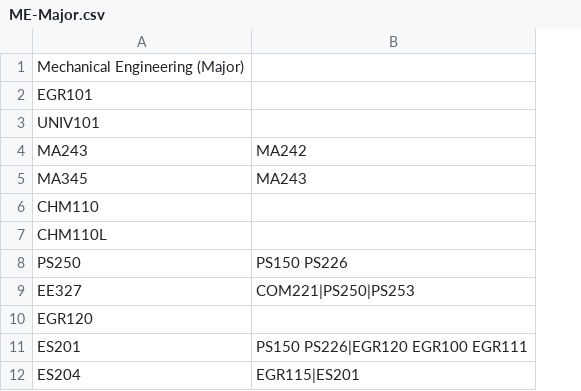
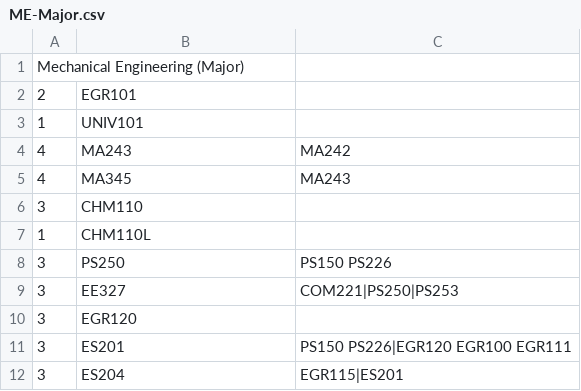
Before and after one commit to Bobbyperson12/class-credit-sorter, a CSV file: backend/data/ME-Major.csv, drawn as a sheet; only a part is shown; addresses are those after the commit; the diff names each change by its address in the sheet, - before the commit and + after, or states it on an @@ line.

```diff
--- a/backend/data/ME-Major.csv
+++ b/backend/data/ME-Major.csv
+column A, rows 1-12: Mechanical Engineering (Major) | 2 | 1 | 4 | 4 | 3 | 1 | 3 | 3 | 3 | 3 | 3
-B1: Mechanical Engineering (Major)
+B1: (empty)
```
Also changed, not shown: backend/data/AE-Major.csv, backend/data/BAElec.csv, 41 other files.
